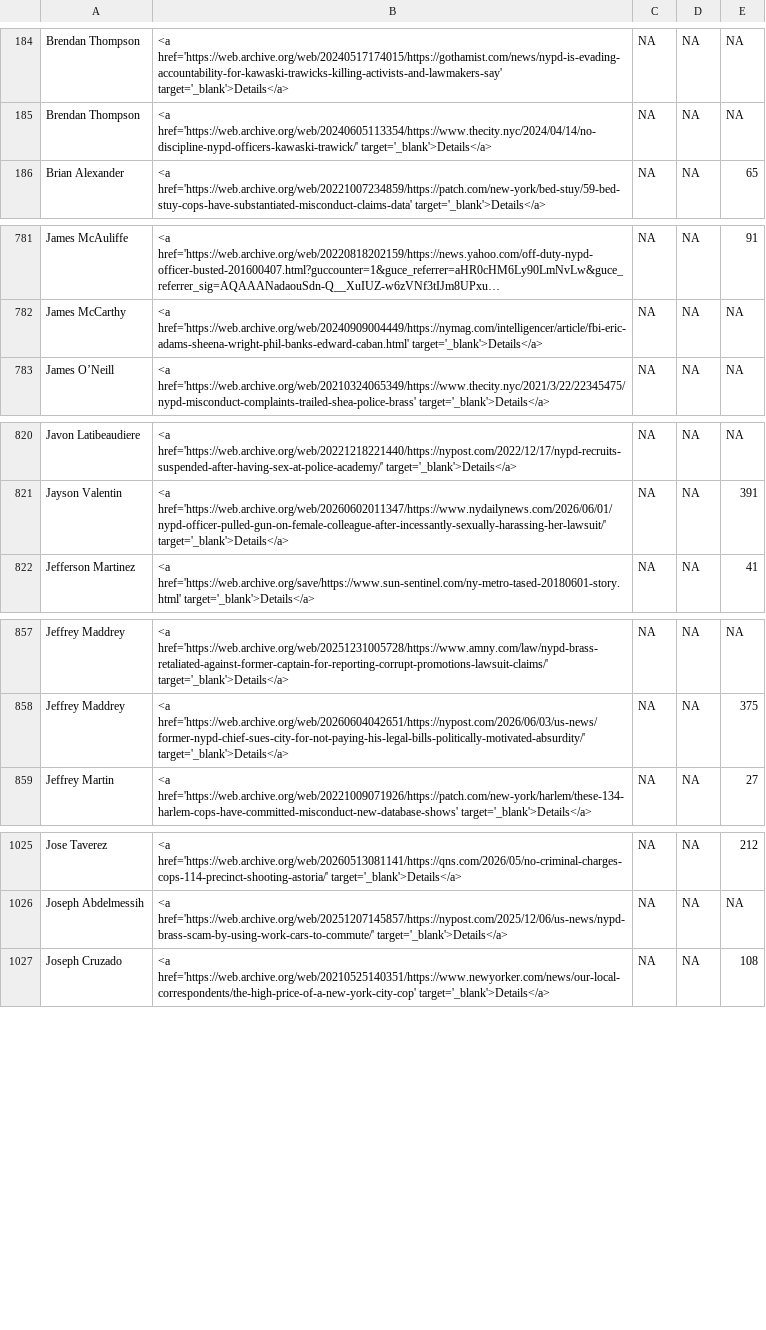
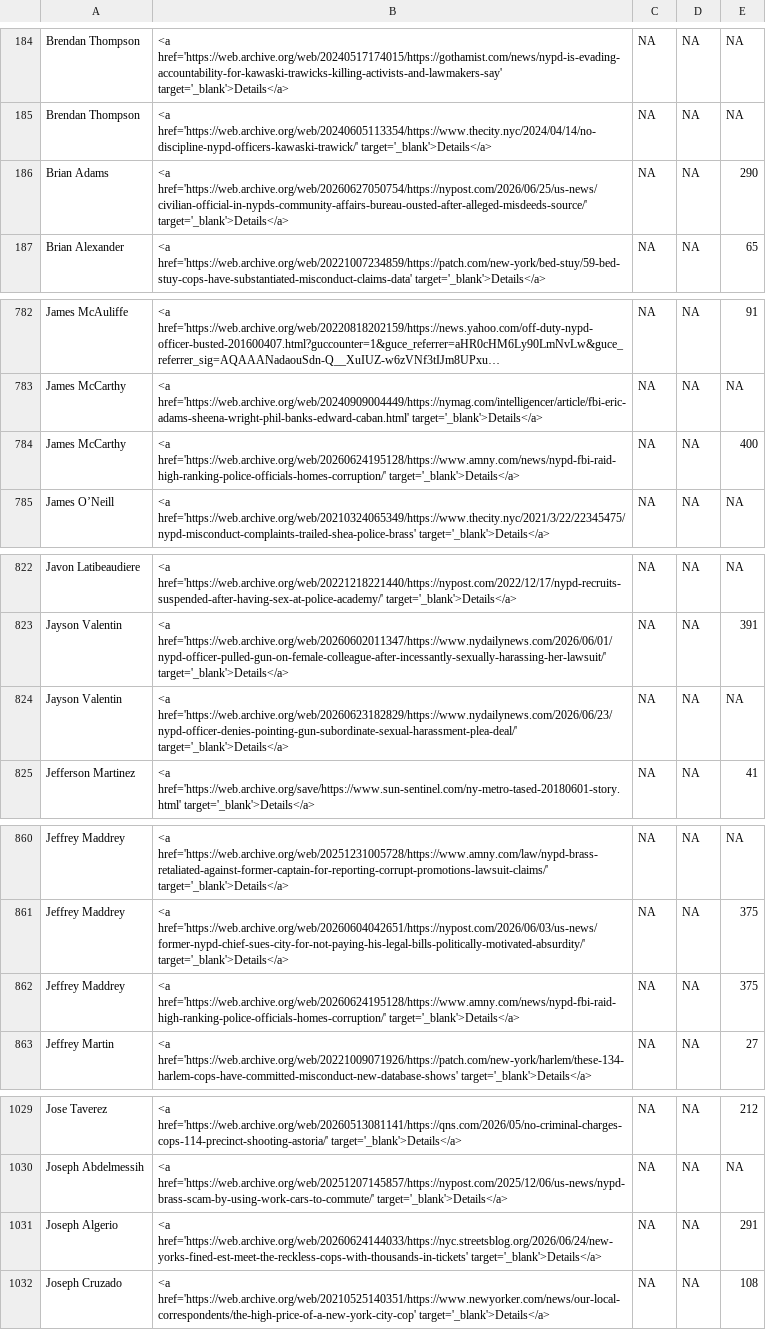
Before and after one commit to the-legal-aid-society/LELU, a TSV file: media/media.tsv, drawn as a sheet; only a part is shown, gaps mark what is left out; long unchanged cells end in …; the diff covers the shown part only; the diff names each change by its address in the sheet, - before the commit and + after, or states it on an @@ line.

```diff
--- a/media/media.tsv
+++ b/media/media.tsv
+row 186: Brian Adams | <a href='https://web.archive.org/web/20260627050754/https://nypost.com/2026/06/25/us-news/civilian-official-in-nypds-community-affairs-bureau-ousted-after-alleged-misdeeds-source/' target='_blank'>Details</a> | NA | NA | 290
+row 784: James McCarthy | <a href='https://web.archive.org/web/20260624195128/https://www.amny.com/news/nypd-fbi-raid-high-ranking-police-officials-homes-corruption/' target='_blank'>Details</a> | NA | NA | 400
+row 824: Jayson Valentin | <a href='https://web.archive.org/web/20260623182829/https://www.nydailynews.com/2026/06/23/nypd-officer-denies-pointing-gun-subordinate-sexual-harassment-plea-deal/' target='_blank'>Details</a> | NA | NA | NA
+row 862: Jeffrey Maddrey | <a href='https://web.archive.org/web/20260624195128/https://www.amny.com/news/nypd-fbi-raid-high-ranking-police-officials-homes-corruption/' target='_blank'>Details</a> | NA | NA | 375
+row 1031: Joseph Algerio | <a href='https://web.archive.org/web/20260624144033/https://nyc.streetsblog.org/2026/06/24/new-yorks-fined-est-meet-the-reckless-cops-with-thousands-in-tickets' target='_blank'>Details</a> | NA | NA | 291
```
Also changed, not shown: 2 added rows elsewhere in this file, 8 other files.
